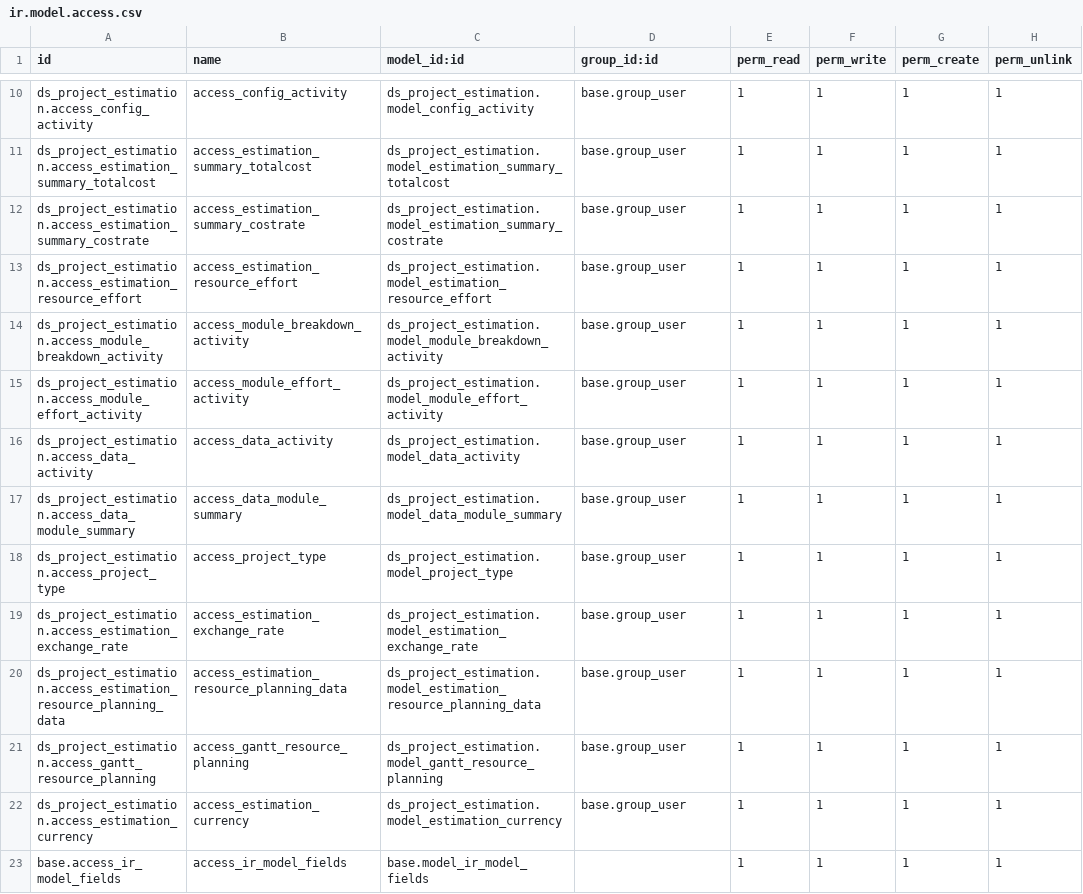
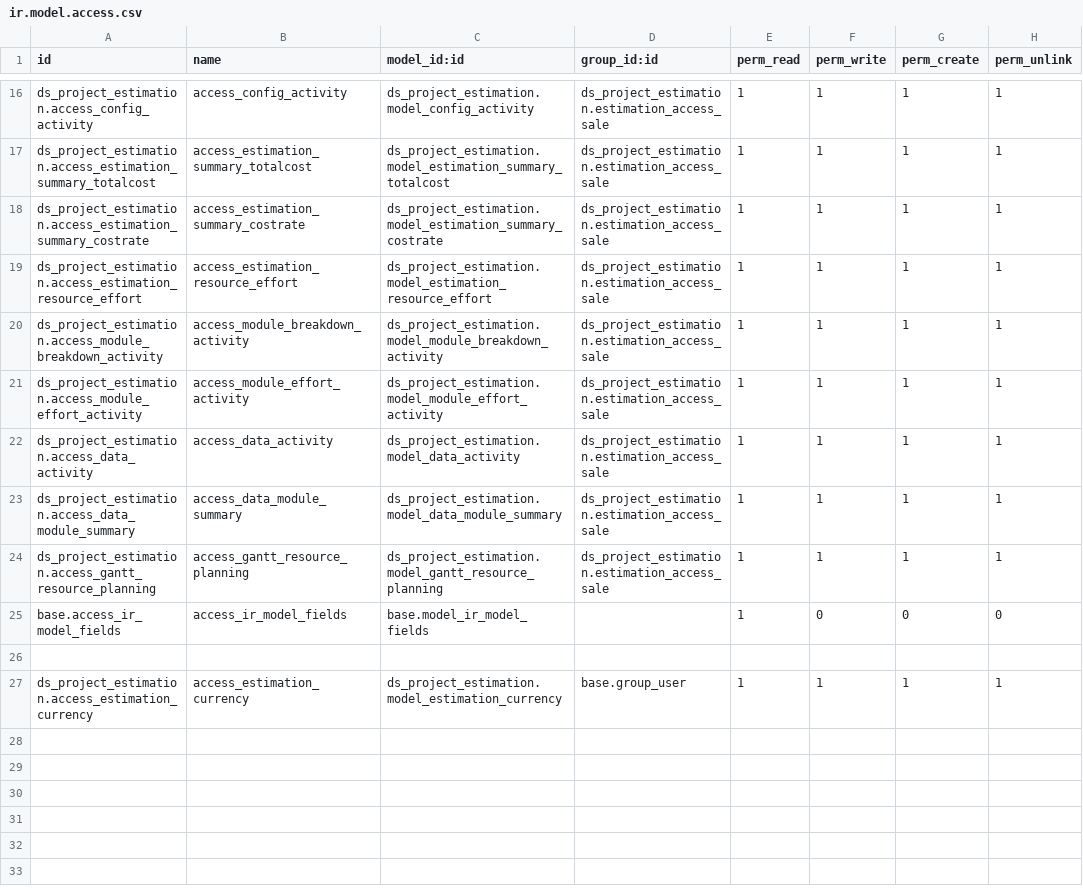
Before and after one commit to Nhat-113/Odoo15-DATN-, a CSV file: custom-addons/ds_project_estimation/security/ir.model.access.csv, drawn as a sheet; only a part is shown, gaps mark what is left out; removed rows and columns are numbered as before the commit, all else as after; the diff covers the shown part only; the diff names each change by its address in the sheet, - before the commit and + after, or states it on an @@ line.

Commit message:
[estimation new version] Modified, update feature, format code, update security, update gantt resource planning & fix bugs

```diff
--- a/custom-addons/ds_project_estimation/security/ir.model.access.csv
+++ b/custom-addons/ds_project_estimation/security/ir.model.access.csv
-D16:D23 (group_id:id): base.group_user
+D16:D23 (group_id:id): ds_project_estimation.estimation_access_sale
-row 18: ds_project_estimation.access_project_type | access_project_type | ds_project_estimation.model_project_type | base.group_user | 1 | 1 | 1 | 1
-row 19: ds_project_estimation.access_estimation_exchange_rate | access_estimation_exchange_rate | ds_project_estimation.model_estimation_exchange_rate | base.group_user | 1 | 1 | 1 | 1
-row 20: ds_project_estimation.access_estimation_resource_planning_data | access_estimation_resource_planning_data | ds_project_estimation.model_estimation_resource_planning_data | base.group_user | 1 | 1 | 1 | 1
-D24 (group_id:id): base.group_user
+D24 (group_id:id): ds_project_estimation.estimation_access_sale
+row 25: base.access_ir_model_fields | access_ir_model_fields | base.model_ir_model_fields |  | 1 | 0 | 0 | 0
+row 26: (empty)
-row 23: base.access_ir_model_fields | access_ir_model_fields | base.model_ir_model_fields |  | 1 | 1 | 1 | 1
```
Also changed, not shown: 7 added rows, 1 removed row and 12 edited cells elsewhere in this file, 20 other files.
